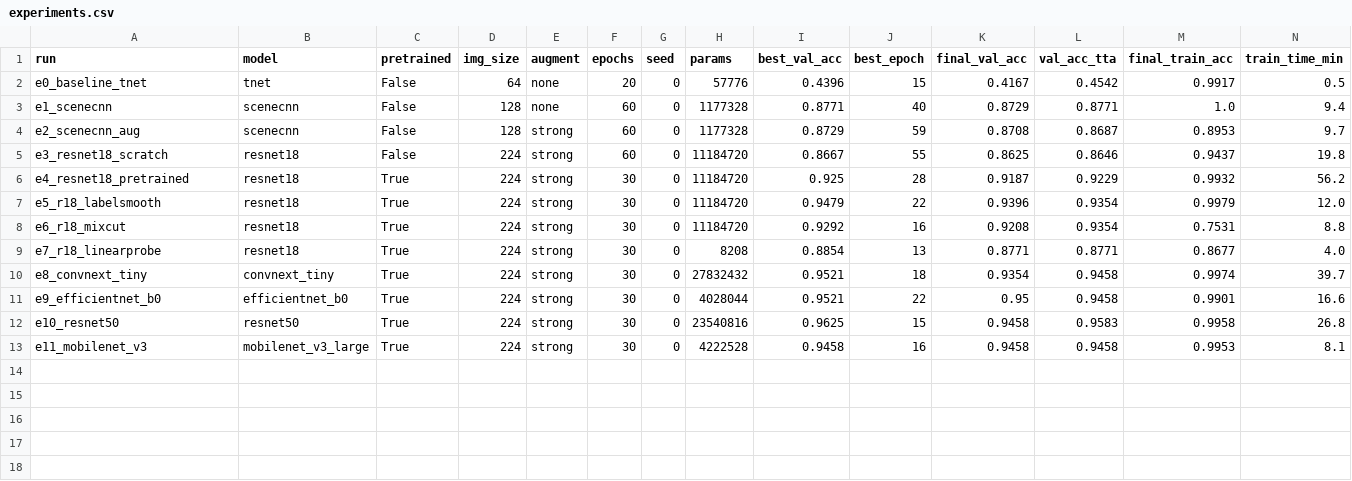
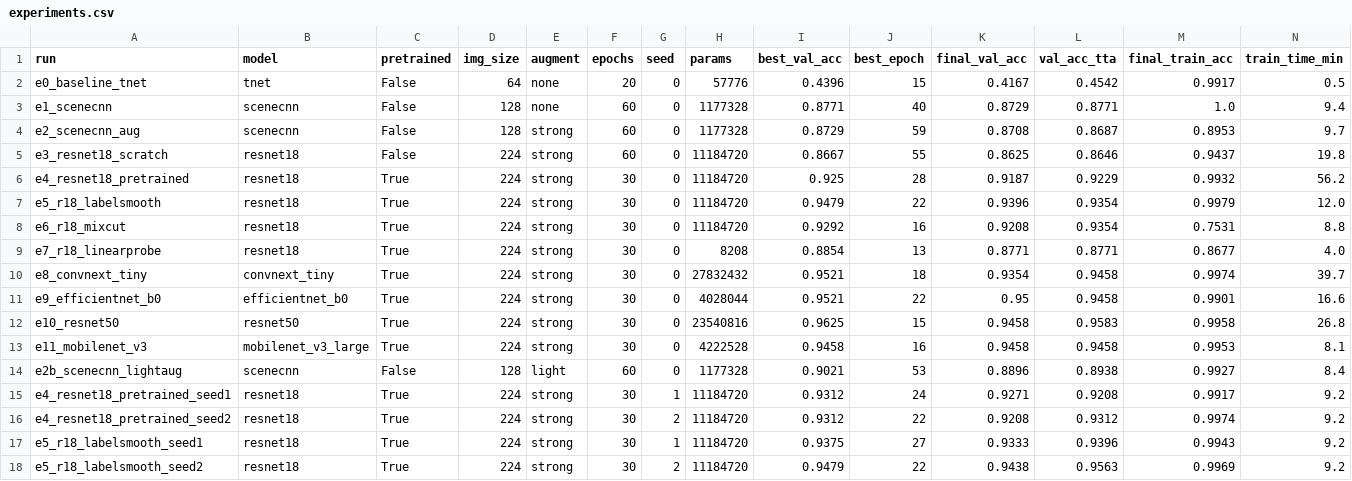
Before and after one commit to areddy75/Computer-Vision-Assignment-1, a CSV file: results/experiments.csv, drawn as a sheet; the diff names each change by its address in the sheet, - before the commit and + after, or states it on an @@ line.

```diff
--- a/results/experiments.csv
+++ b/results/experiments.csv
+row 14: e2b_scenecnn_lightaug | scenecnn | False | 128 | light | 60 | 0 | 1177328 | 0.9021 | 53 | 0.8896 | 0.8938 | 0.9927 | 8.4
+row 15: e4_resnet18_pretrained_seed1 | resnet18 | True | 224 | strong | 30 | 1 | 11184720 | 0.9312 | 24 | 0.9271 | 0.9208 | 0.9917 | 9.2
+row 16: e4_resnet18_pretrained_seed2 | resnet18 | True | 224 | strong | 30 | 2 | 11184720 | 0.9312 | 22 | 0.9208 | 0.9312 | 0.9974 | 9.2
+row 17: e5_r18_labelsmooth_seed1 | resnet18 | True | 224 | strong | 30 | 1 | 11184720 | 0.9375 | 27 | 0.9333 | 0.9396 | 0.9943 | 9.2
+row 18: e5_r18_labelsmooth_seed2 | resnet18 | True | 224 | strong | 30 | 2 | 11184720 | 0.9479 | 22 | 0.9438 | 0.9563 | 0.9969 | 9.2
```
Also changed, not shown: 12 other files.
